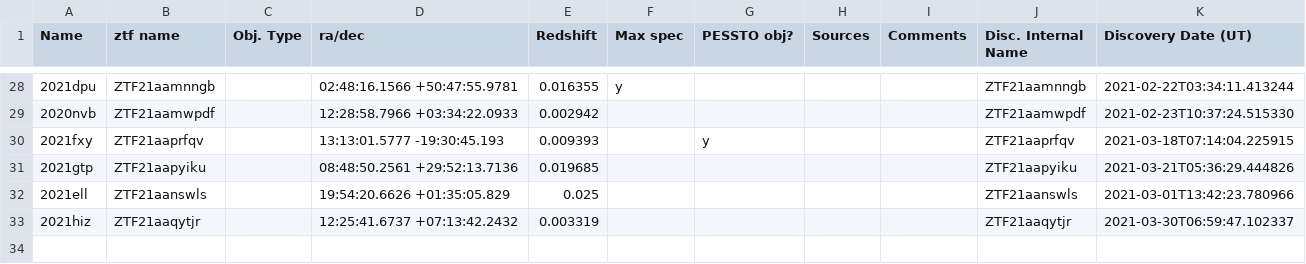
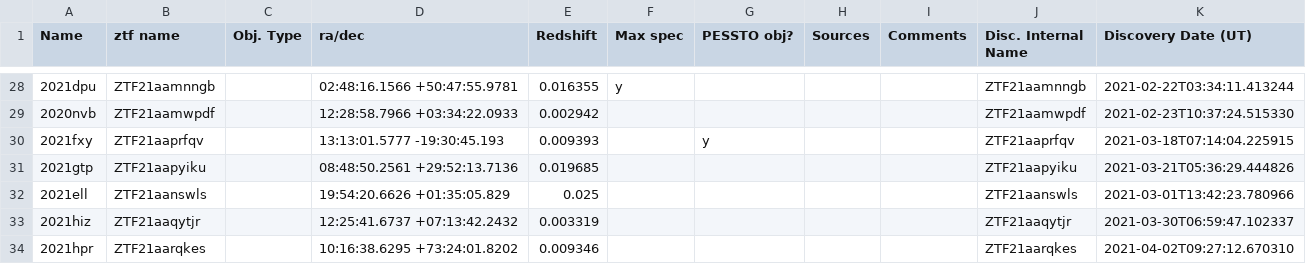
Before and after one commit to SiPrentice/Ia_database, a CSV file: 2021_SNeIa.csv, drawn as a sheet; only a part is shown, gaps mark what is left out; the diff names each change by its address in the sheet, - before the commit and + after, or states it on an @@ line.

```diff
--- a/2021_SNeIa.csv
+++ b/2021_SNeIa.csv
+row 34: 2021hpr | ZTF21aarqkes |  | 10:16:38.6295 +73:24:01.8202 | 0.009346 |  |  |  |  | ZTF21aarqkes | 2021-04-02T09:27:12.670310
```
Also changed, not shown: 1 other file.
